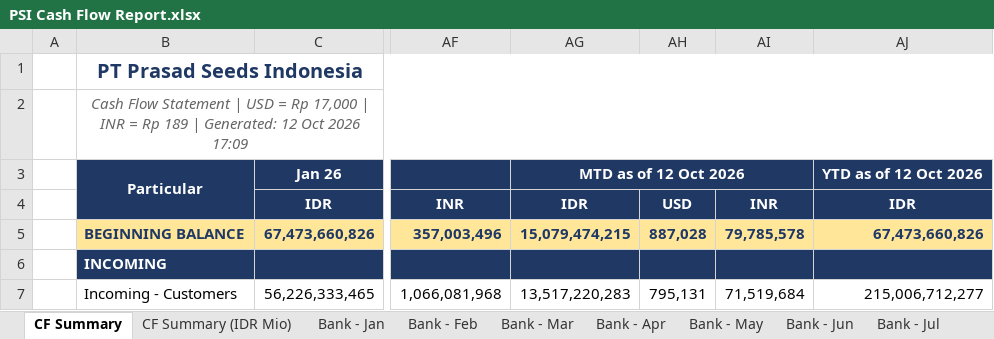
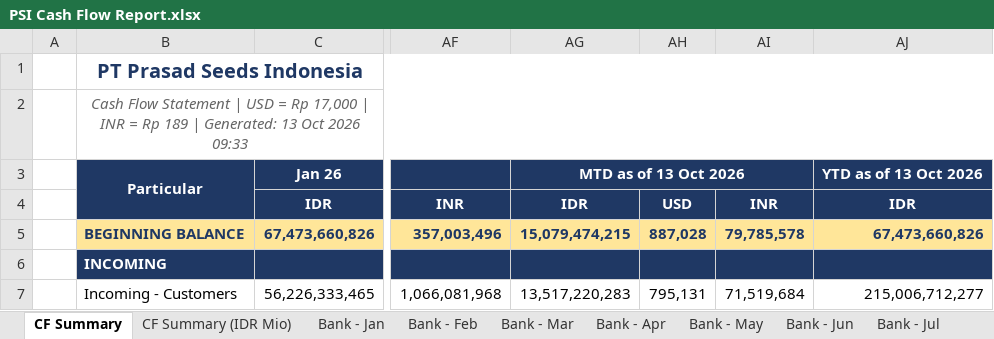
Before and after one commit to finmanagerindonesia-dev/psi-cash-dashboard, an Excel workbook: public/PSI Cash Flow Report.xlsx, sheet CF Summary, drawn as a sheet; only a part is shown, gaps mark what is left out; values as stored, in another font and other column widths than the file's, no borders; the diff names each change by its address in the sheet, - before the commit and + after, or states it on an @@ line.

```diff
--- a/public/PSI Cash Flow Report.xlsx (sheet CF Summary)
+++ b/public/PSI Cash Flow Report.xlsx (sheet CF Summary)
-B2: …| Generated: 12 Oct 2026 17:09
+B2: …| Generated: 13 Oct 2026 09:33
-AG3: MTD as of 12 Oct 2026
+AG3: MTD as of 13 Oct 2026
-AJ3: YTD as of 12 Oct 2026
+AJ3: YTD as of 13 Oct 2026
```
Also changed, not shown: sheet CF Summary (IDR Mio), 4 other files.
